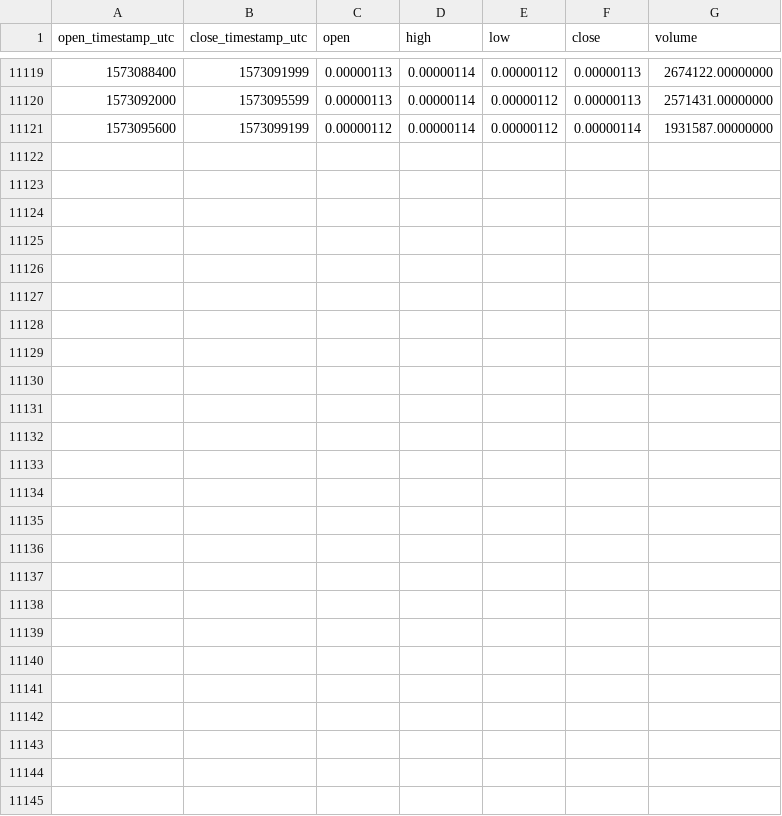
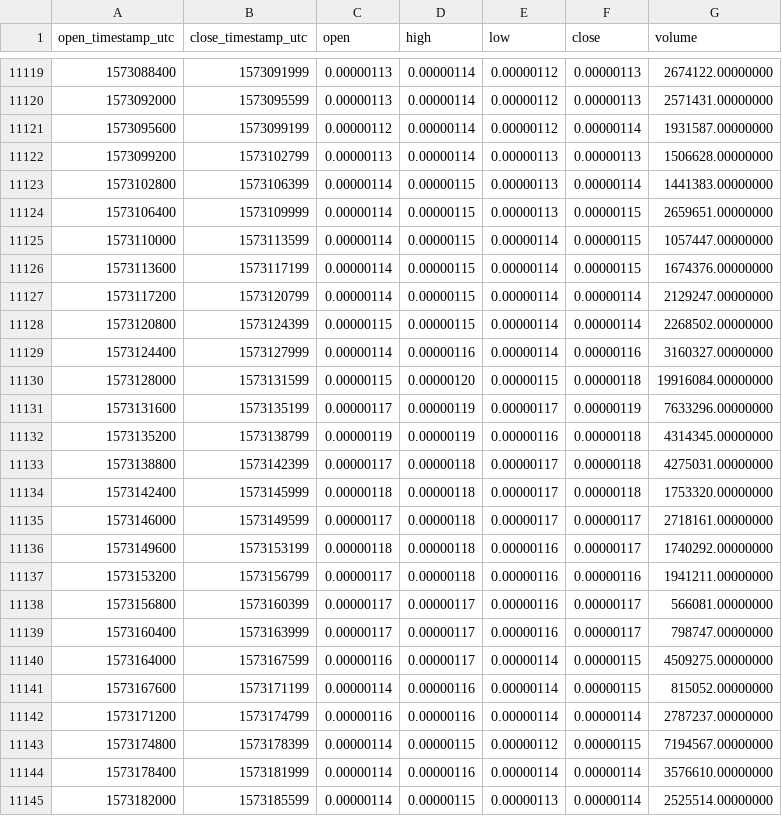
Before and after one commit to cryptobigbro/binance-DOCKBTC, a CSV file: binance-DOCKBTC-1h.csv, drawn as a sheet; only a part is shown, gaps mark what is left out.

Commit message:
Update OHLCV data.

```diff
--- a/binance-DOCKBTC-1h.csv
+++ b/binance-DOCKBTC-1h.csv
@@ -11121 +11121,25 @@ open_timestamp_utc,close_timestamp_utc,open,high,low,close,volume
 1573095600,1573099199,0.00000112,0.00000114,0.00000112,0.00000114,1931587.00000000
+1573099200,1573102799,0.00000113,0.00000114,0.00000113,0.00000113,1506628.00000000
+1573102800,1573106399,0.00000114,0.00000115,0.00000113,0.00000114,1441383.00000000
+1573106400,1573109999,0.00000114,0.00000115,0.00000113,0.00000115,2659651.00000000
+1573110000,1573113599,0.00000114,0.00000115,0.00000114,0.00000115,1057447.00000000
+1573113600,1573117199,0.00000114,0.00000115,0.00000114,0.00000115,1674376.00000000
+1573117200,1573120799,0.00000114,0.00000115,0.00000114,0.00000114,2129247.00000000
+1573120800,1573124399,0.00000115,0.00000115,0.00000114,0.00000114,2268502.00000000
+1573124400,1573127999,0.00000114,0.00000116,0.00000114,0.00000116,3160327.00000000
+1573128000,1573131599,0.00000115,0.00000120,0.00000115,0.00000118,19916084.00000000
+1573131600,1573135199,0.00000117,0.00000119,0.00000117,0.00000119,7633296.00000000
+1573135200,1573138799,0.00000119,0.00000119,0.00000116,0.00000118,4314345.00000000
+1573138800,1573142399,0.00000117,0.00000118,0.00000117,0.00000118,4275031.00000000
+1573142400,1573145999,0.00000118,0.00000118,0.00000117,0.00000118,1753320.00000000
+1573146000,1573149599,0.00000117,0.00000118,0.00000117,0.00000117,2718161.00000000
+1573149600,1573153199,0.00000118,0.00000118,0.00000116,0.00000117,1740292.00000000
+1573153200,1573156799,0.00000117,0.00000118,0.00000116,0.00000116,1941211.00000000
+1573156800,1573160399,0.00000117,0.00000117,0.00000116,0.00000117,566081.00000000
+1573160400,1573163999,0.00000117,0.00000117,0.00000116,0.00000117,798747.00000000
+1573164000,1573167599,0.00000116,0.00000117,0.00000114,0.00000115,4509275.00000000
+1573167600,1573171199,0.00000114,0.00000116,0.00000114,0.00000115,815052.00000000
+1573171200,1573174799,0.00000116,0.00000116,0.00000114,0.00000114,2787237.00000000
+1573174800,1573178399,0.00000114,0.00000115,0.00000112,0.00000115,7194567.00000000
+1573178400,1573181999,0.00000114,0.00000116,0.00000114,0.00000114,3576610.00000000
+1573182000,1573185599,0.00000114,0.00000115,0.00000113,0.00000114,2525514.00000000
```
Also changed, not shown: binance-DOCKBTC-1d.csv.
